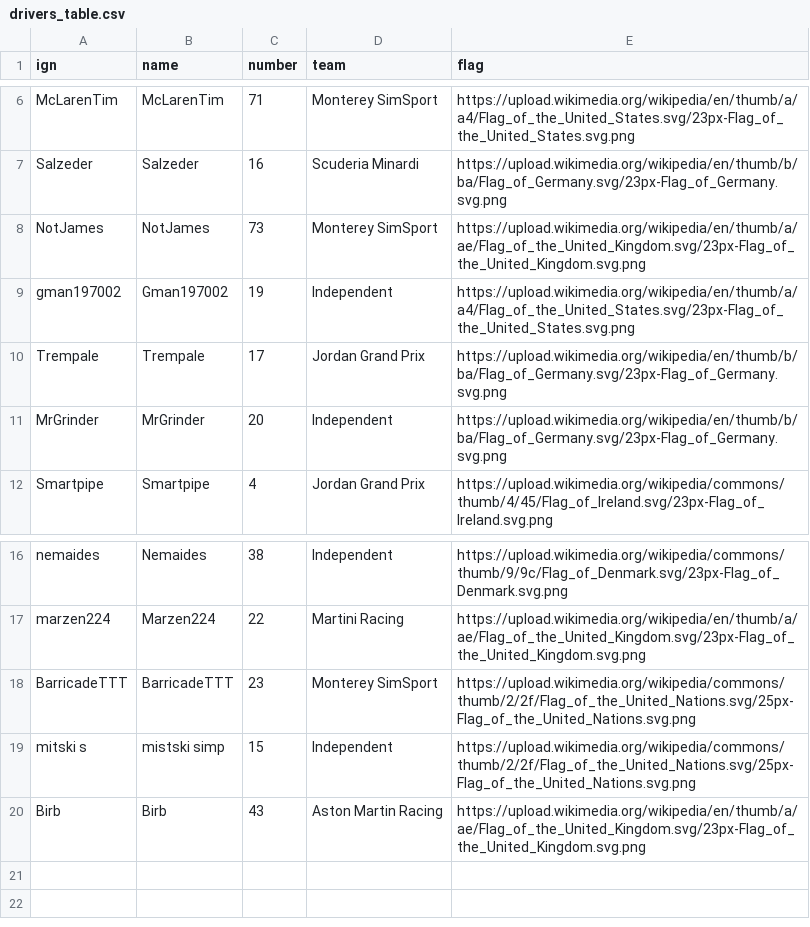
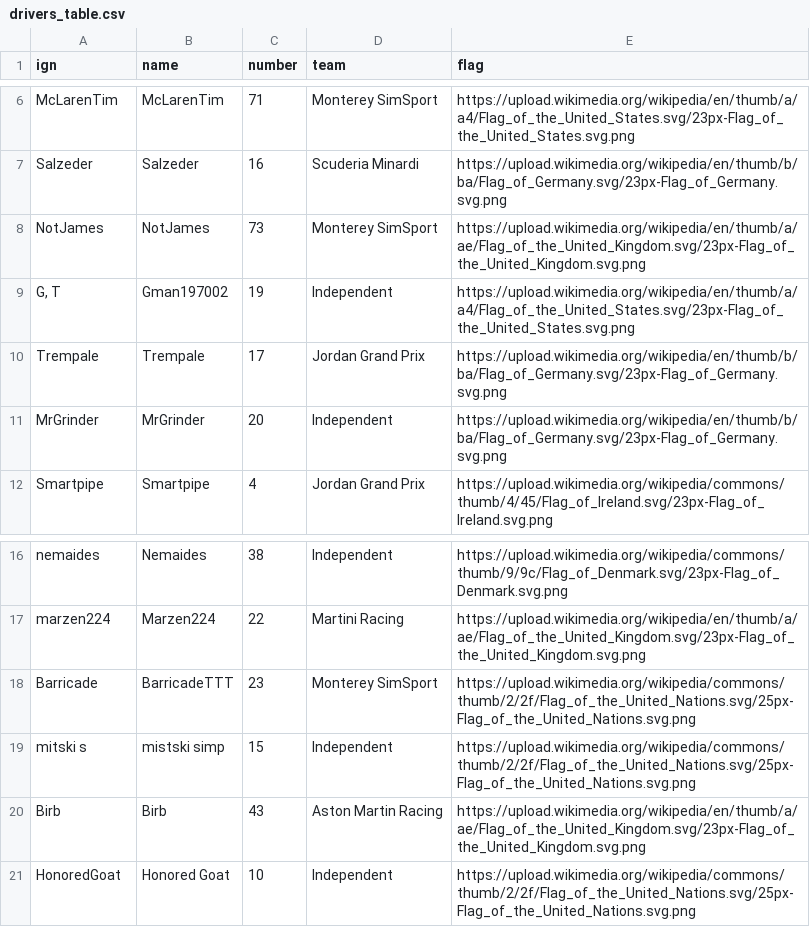
Before and after one commit to denniscfeng/simresults-to-table, a CSV file: F1H/drivers_table.csv, drawn as a sheet; only a part is shown, gaps mark what is left out.

```diff
--- a/F1H/drivers_table.csv
+++ b/F1H/drivers_table.csv
@@ -8,3 +8,3 @@ Salzeder,Salzeder,16,Scuderia Minardi,https://upload.wikimedia.org/wikipedia/en/
 NotJames,NotJames,73,Monterey SimSport,https://upload.wikimedia.org/wikipedia/en/thumb/a/ae/Flag_of_the_United_Kingdom.svg/23px-Flag_of_the_United_Kingdom.svg.png
-gman197002,Gman197002,19,Independent,https://upload.wikimedia.org/wikipedia/en/thumb/a/a4/Flag_of_the_United_States.svg/23px-Flag_of_the_United_States.svg.png
+"G, T",Gman197002,19,Independent,https://upload.wikimedia.org/wikipedia/en/thumb/a/a4/Flag_of_the_United_States.svg/23px-Flag_of_the_United_States.svg.png
 Trempale,Trempale,17,Jordan Grand Prix,https://upload.wikimedia.org/wikipedia/en/thumb/b/ba/Flag_of_Germany.svg/23px-Flag_of_Germany.svg.png
@@ -17,4 +17,5 @@ nemaides,Nemaides,38,Independent,https://upload.wikimedia.org/wikipedia/commons/
 marzen224,Marzen224,22,Martini Racing,https://upload.wikimedia.org/wikipedia/en/thumb/a/ae/Flag_of_the_United_Kingdom.svg/23px-Flag_of_the_United_Kingdom.svg.png
-BarricadeTTT,BarricadeTTT,23,Monterey SimSport,https://upload.wikimedia.org/wikipedia/commons/thumb/2/2f/Flag_of_the_United_Nations.svg/25px-Flag_of_the_United_Nations.svg.png
+Barricade,BarricadeTTT,23,Monterey SimSport,https://upload.wikimedia.org/wikipedia/commons/thumb/2/2f/Flag_of_the_United_Nations.svg/25px-Flag_of_the_United_Nations.svg.png
 mitski s,mistski simp,15,Independent,https://upload.wikimedia.org/wikipedia/commons/thumb/2/2f/Flag_of_the_United_Nations.svg/25px-Flag_of_the_United_Nations.svg.png
 Birb,Birb,43,Aston Martin Racing,https://upload.wikimedia.org/wikipedia/en/thumb/a/ae/Flag_of_the_United_Kingdom.svg/23px-Flag_of_the_United_Kingdom.svg.png
+HonoredGoat,Honored Goat,10,Independent,https://upload.wikimedia.org/wikipedia/commons/thumb/2/2f/Flag_of_the_United_Nations.svg/25px-Flag_of_the_United_Nations.svg.png
```
Also changed, not shown: F1H/tracks_table.csv, 2 other files.
